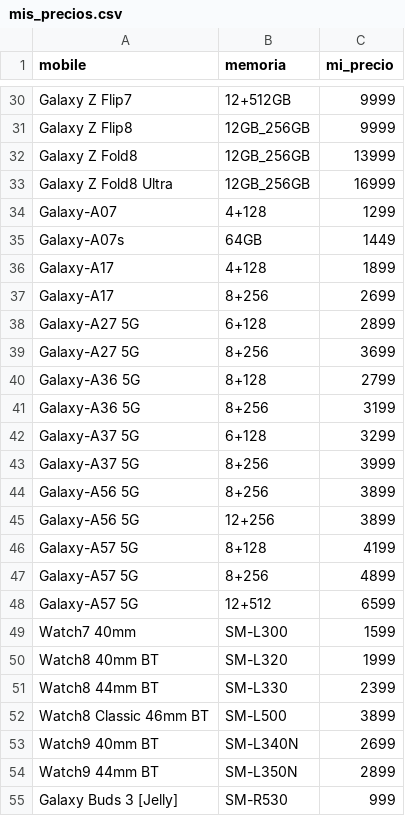
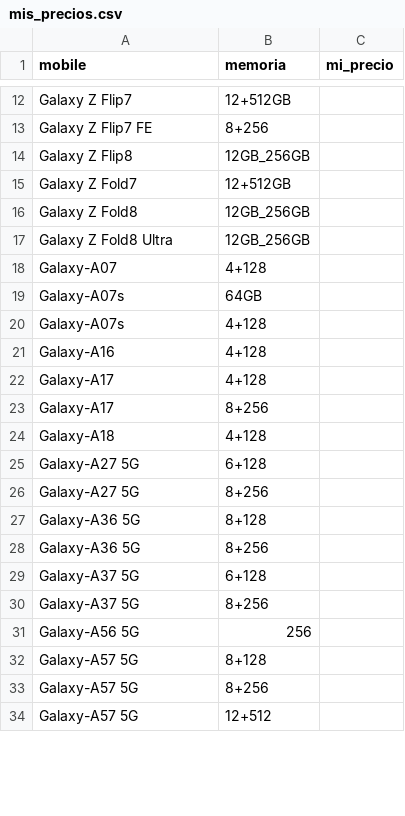
Before and after one commit to goldenboy1496/reporte-precios, a CSV file: data/mis_precios.csv, drawn as a sheet; only a part is shown, gaps mark what is left out; removed rows and columns are numbered as before the commit, all else as after; the diff covers the shown part only; the diff names each change by its address in the sheet, - before the commit and + after, or states it on an @@ line.

```diff
--- a/data/mis_precios.csv
+++ b/data/mis_precios.csv
-C12 (mi_precio): 9999
+C12 (mi_precio): (empty)
+row 13: Galaxy Z Flip7 FE | 8+256
-C14 (mi_precio): 9999
+C14 (mi_precio): (empty)
+row 15: Galaxy Z Fold7 | 12+512GB
-C16 (mi_precio): 13999
+C16 (mi_precio): (empty)
-C17 (mi_precio): 16999
+C17 (mi_precio): (empty)
-C18 (mi_precio): 1299
+C18 (mi_precio): (empty)
-C19 (mi_precio): 1449
+C19 (mi_precio): (empty)
+row 20: Galaxy-A07s | 4+128
+row 21: Galaxy-A16 | 4+128
-C22 (mi_precio): 1899
+C22 (mi_precio): (empty)
-C23 (mi_precio): 2699
+C23 (mi_precio): (empty)
+row 24: Galaxy-A18 | 4+128
-C25 (mi_precio): 2899
+C25 (mi_precio): (empty)
-C26 (mi_precio): 3699
+C26 (mi_precio): (empty)
-C27 (mi_precio): 2799
+C27 (mi_precio): (empty)
-C28 (mi_precio): 3199
+C28 (mi_precio): (empty)
-C29 (mi_precio): 3299
+C29 (mi_precio): (empty)
-C30 (mi_precio): 3999
+C30 (mi_precio): (empty)
-B31 (memoria): 8+256
+B31 (memoria): 256
-C31 (mi_precio): 3899
+C31 (mi_precio): (empty)
-row 45: Galaxy-A56 5G | 12+256 | 3899
-C32 (mi_precio): 4199
+C32 (mi_precio): (empty)
-C33 (mi_precio): 4899
+C33 (mi_precio): (empty)
-C34 (mi_precio): 6599
+C34 (mi_precio): (empty)
-row 49: Watch7 40mm | SM-L300 | 1599
-row 50: Watch8 40mm BT | SM-L320 | 1999
-row 51: Watch8 44mm BT | SM-L330 | 2399
-row 52: Watch8 Classic 46mm BT | SM-L500 | 3899
-row 53: Watch9 40mm BT | SM-L340N | 2699
-row 54: Watch9 44mm BT | SM-L350N | 2899
-row 55: Galaxy Buds 3 [Jelly] | SM-R530 | 999
```
Also changed, not shown: 6 added rows, 33 removed rows and 13 edited cells elsewhere in this file, 2 other files.
